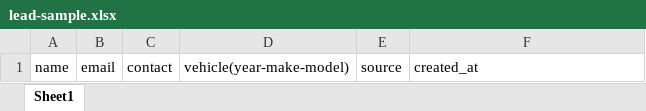
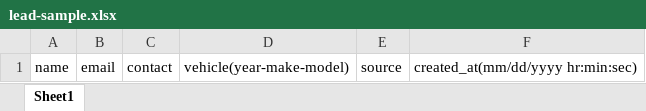
Before and after one commit to autoworx-engr/autoworx-platform, an Excel workbook: public/lead-sample.xlsx, sheet Sheet1, drawn as a sheet; values as stored, in another font and other column widths than the file's, no borders; the diff names each change by its address in the sheet, - before the commit and + after, or states it on an @@ line.

Commit message:
chore: update lead-sample.xlsx with new data

```diff
--- a/public/lead-sample.xlsx (sheet Sheet1)
+++ b/public/lead-sample.xlsx (sheet Sheet1)
-F1: created_at
+F1: created_at(mm/dd/yyyy hr:min:sec)
```
